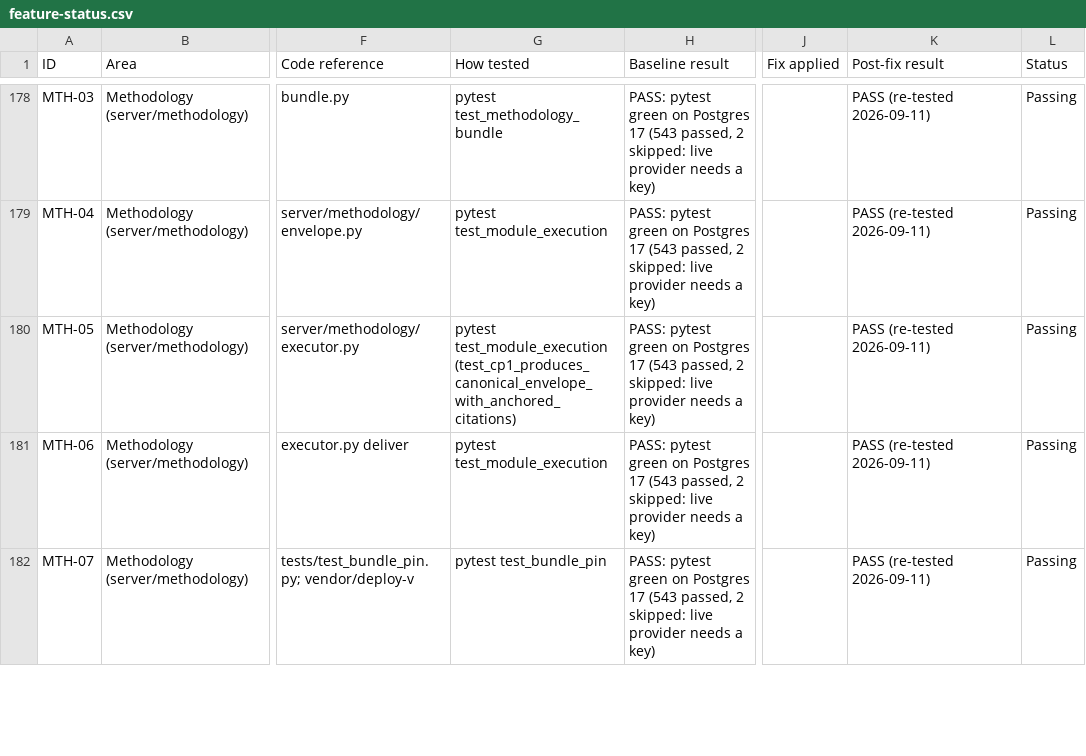
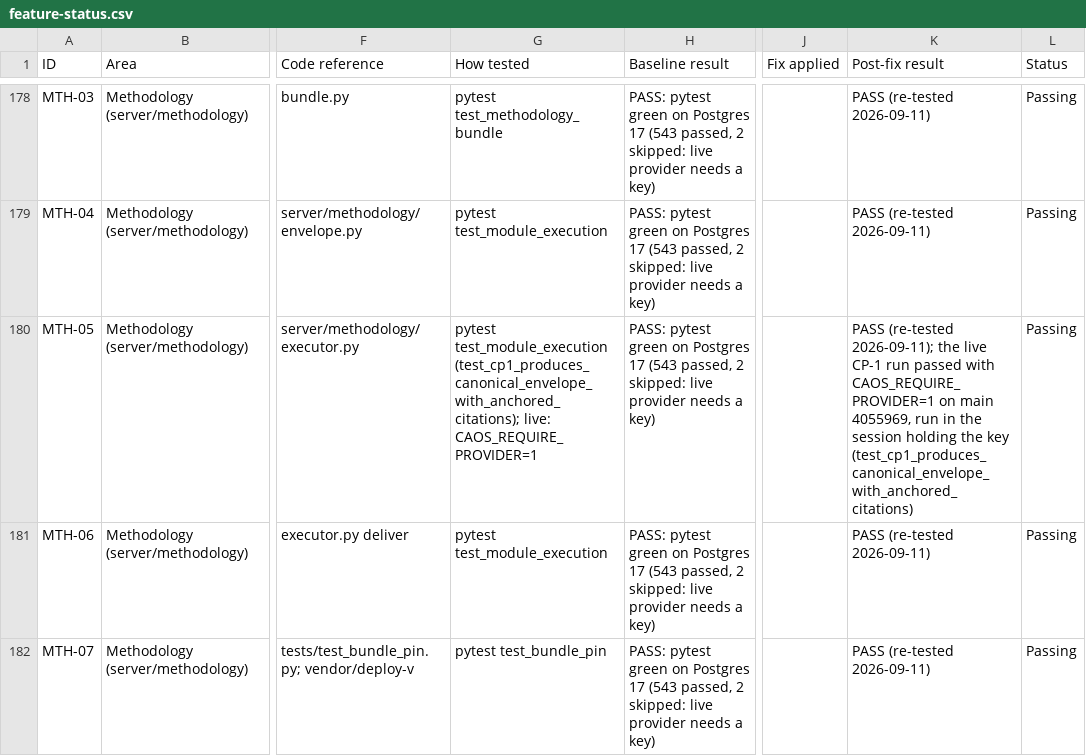
Before and after one commit to EricMG13/caos-v2, a CSV file: docs/feature-status.csv, drawn as a sheet; only a part is shown, gaps mark what is left out; the diff names each change by its address in the sheet, - before the commit and + after, or states it on an @@ line.

```diff
--- a/docs/feature-status.csv
+++ b/docs/feature-status.csv
-G180 (How tested): pytest test_module_execution (test_cp1_produces_canonical_envelope_with_anchored_citations)
+G180 (How tested): pytest test_module_execution (test_cp1_produces_canonical_envelope_with_anchored_citations); live: CAOS_REQUIRE_PROVIDER=1
-K180 (Post-fix result): PASS (re-tested 2026-09-11)
+K180 (Post-fix result): PASS (re-tested 2026-09-11); the live CP-1 run passed with CAOS_REQUIRE_PROVIDER=1 on main 4055969, run in the session holding the key (test_cp1_produces_canonical_envelope_with_anchored_citations)
```
